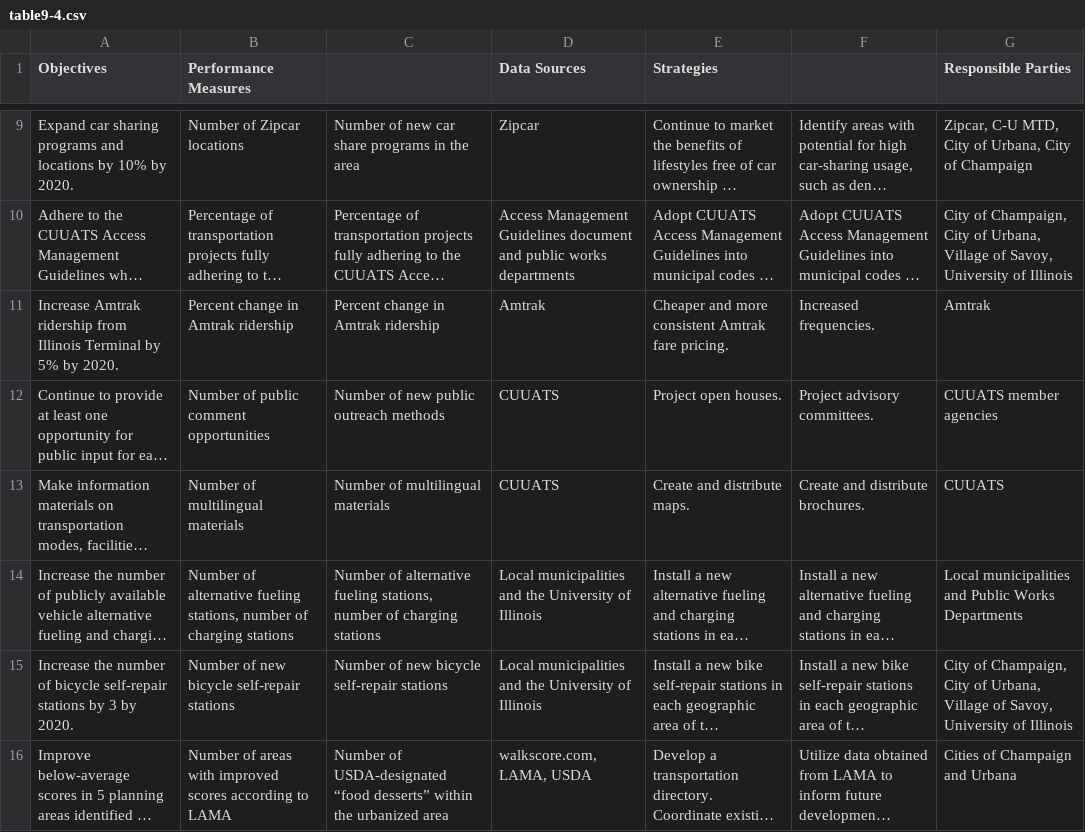
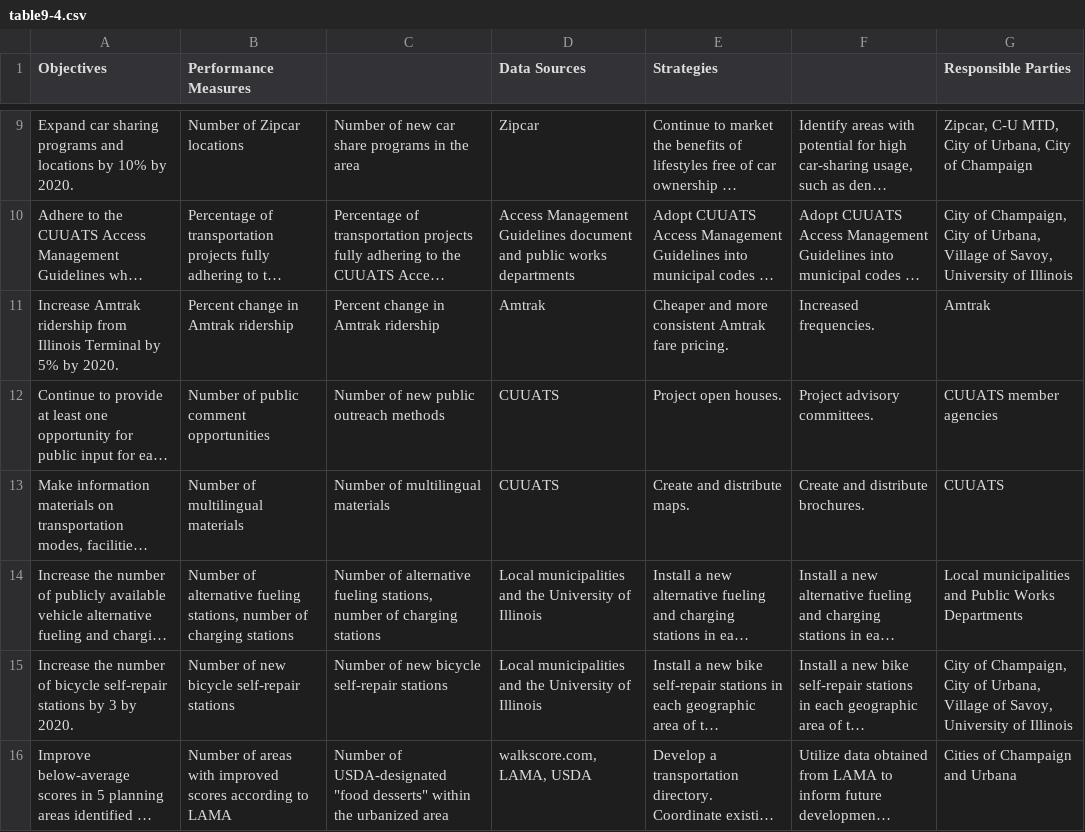
Before and after one commit to CUUATS/lrtp, a CSV file: content/vision/goals/table9-4.csv, drawn as a sheet; only a part is shown, gaps mark what is left out; long unchanged cells end in …; the diff names each change by its address in the sheet, - before the commit and + after, or states it on an @@ line.

```diff
--- a/content/vision/goals/table9-4.csv
+++ b/content/vision/goals/table9-4.csv
-C16: …of USDA-designated “food desserts” within the…
+C16: …of USDA-designated "food desserts" within the…
```
Also changed, not shown: content/vision/goals/Table9-1-combined.csv, content/vision/goals/table9-2.csv, 2 other files.
